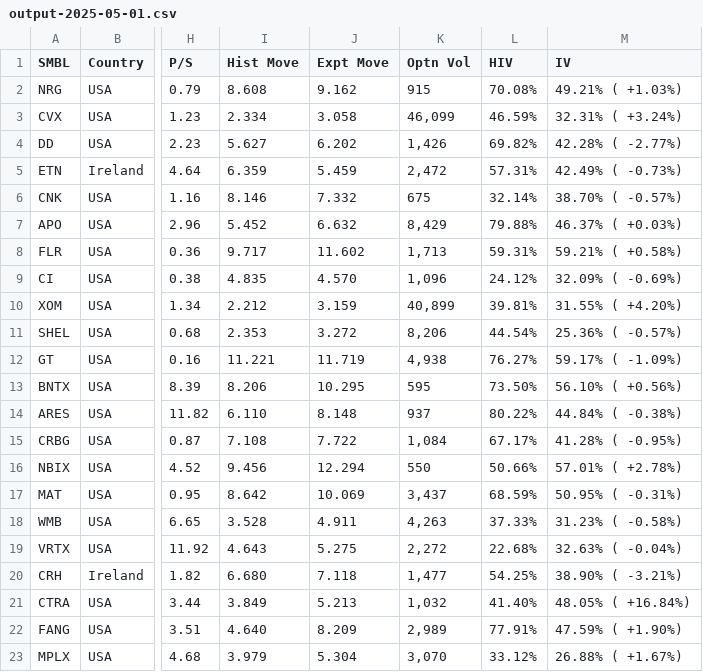
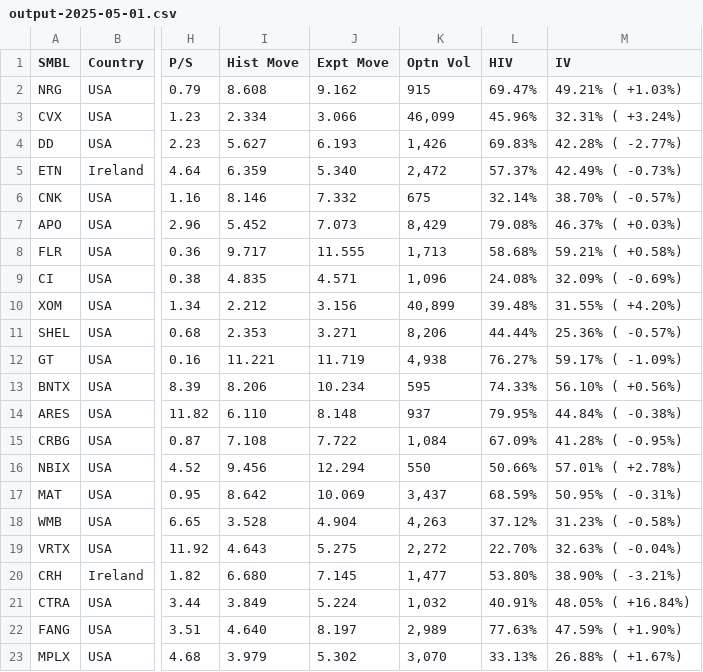
Before and after one commit to rkpanjiyar/tools, a CSV file: data/output-2025-05-01.csv, drawn as a sheet; only a part is shown, gaps mark what is left out; the diff covers the shown part only; the diff names each change by its address in the sheet, - before the commit and + after, or states it on an @@ line.

Commit message:
Task Scheduler: latest run

```diff
--- a/data/output-2025-05-01.csv
+++ b/data/output-2025-05-01.csv
-L2 (HIV): 70.08%
+L2 (HIV): 69.47%
-J3 (Expt Move): 3.058
+J3 (Expt Move): 3.066
-L3 (HIV): 46.59%
+L3 (HIV): 45.96%
-J4 (Expt Move): 6.202
+J4 (Expt Move): 6.193
-L4 (HIV): 69.82%
+L4 (HIV): 69.83%
-J5 (Expt Move): 5.459
+J5 (Expt Move): 5.340
-L5 (HIV): 57.31%
+L5 (HIV): 57.37%
-J7 (Expt Move): 6.632
+J7 (Expt Move): 7.073
-L7 (HIV): 79.88%
+L7 (HIV): 79.08%
-J8 (Expt Move): 11.602
+J8 (Expt Move): 11.555
-L8 (HIV): 59.31%
+L8 (HIV): 58.68%
-J9 (Expt Move): 4.570
+J9 (Expt Move): 4.571
-L9 (HIV): 24.12%
+L9 (HIV): 24.08%
-J10 (Expt Move): 3.159
+J10 (Expt Move): 3.156
-L10 (HIV): 39.81%
+L10 (HIV): 39.48%
-J11 (Expt Move): 3.272
+J11 (Expt Move): 3.271
-L11 (HIV): 44.54%
+L11 (HIV): 44.44%
-J13 (Expt Move): 10.295
+J13 (Expt Move): 10.234
-L13 (HIV): 73.50%
+L13 (HIV): 74.33%
-L14 (HIV): 80.22%
+L14 (HIV): 79.95%
-L15 (HIV): 67.17%
+L15 (HIV): 67.09%
-J18 (Expt Move): 4.911
+J18 (Expt Move): 4.904
-L18 (HIV): 37.33%
+L18 (HIV): 37.12%
-L19 (HIV): 22.68%
+L19 (HIV): 22.70%
-J20 (Expt Move): 7.118
+J20 (Expt Move): 7.145
-L20 (HIV): 54.25%
+L20 (HIV): 53.80%
-J21 (Expt Move): 5.213
+J21 (Expt Move): 5.224
-L21 (HIV): 41.40%
+L21 (HIV): 40.91%
-J22 (Expt Move): 8.209
+J22 (Expt Move): 8.197
-L22 (HIV): 77.91%
+L22 (HIV): 77.63%
-J23 (Expt Move): 5.304
+J23 (Expt Move): 5.302
-L23 (HIV): 33.12%
+L23 (HIV): 33.13%
```
Also changed, not shown: 156 edited cells elsewhere in this file.
